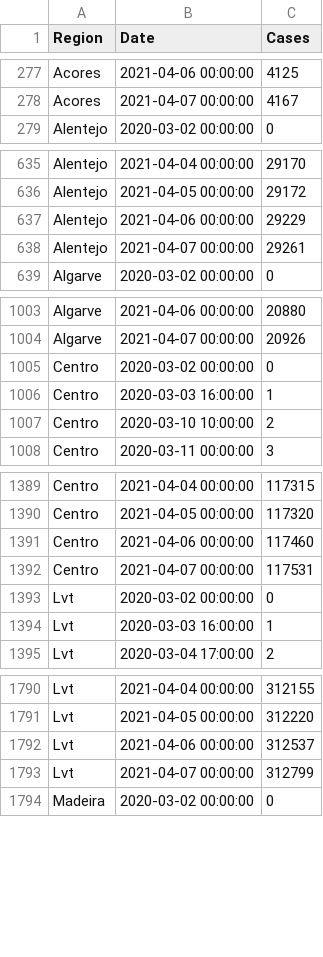
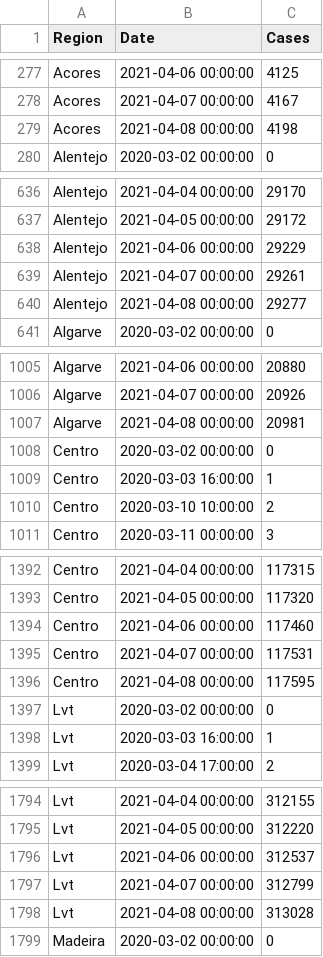
Before and after one commit to builduplabs/covid-countdown, a CSV file: src/data/cases.csv, drawn as a sheet; only a part is shown, gaps mark what is left out; the diff covers the shown part only.

```diff
--- a/src/data/cases.csv
+++ b/src/data/cases.csv
@@ -278,2 +278,3 @@ Acores,2021-04-06 00:00:00,4125
 Acores,2021-04-07 00:00:00,4167
+Acores,2021-04-08 00:00:00,4198
 Alentejo,2020-03-02 00:00:00,0
@@ -638,2 +639,3 @@ Alentejo,2021-04-06 00:00:00,29229
 Alentejo,2021-04-07 00:00:00,29261
+Alentejo,2021-04-08 00:00:00,29277
 Algarve,2020-03-02 00:00:00,0
@@ -1004,2 +1006,3 @@ Algarve,2021-04-06 00:00:00,20880
 Algarve,2021-04-07 00:00:00,20926
+Algarve,2021-04-08 00:00:00,20981
 Centro,2020-03-02 00:00:00,0
@@ -1392,2 +1395,3 @@ Centro,2021-04-06 00:00:00,117460
 Centro,2021-04-07 00:00:00,117531
+Centro,2021-04-08 00:00:00,117595
 Lvt,2020-03-02 00:00:00,0
@@ -1793,2 +1797,3 @@ Lvt,2021-04-06 00:00:00,312537
 Lvt,2021-04-07 00:00:00,312799
+Lvt,2021-04-08 00:00:00,313028
 Madeira,2020-03-02 00:00:00,0
```
Also changed, not shown: 3 added rows elsewhere in this file, src/data/prediction.csv, src/data/quadrante.csv.
